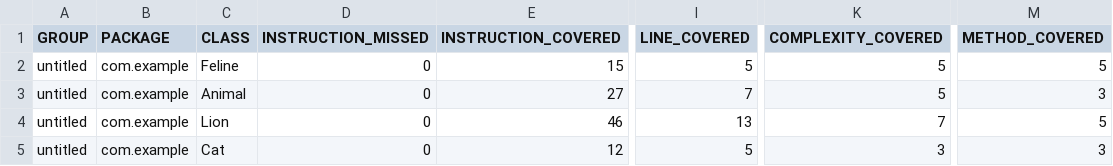
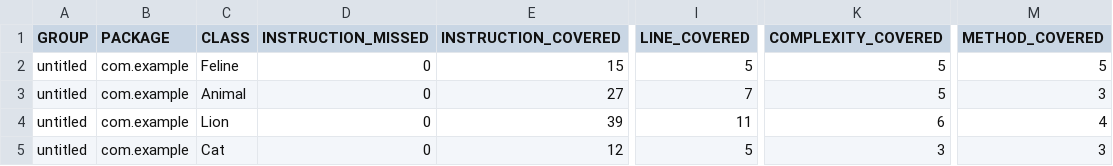
Before and after one commit to NNGalich/Sprint_6, a CSV file: target/site/jacoco/jacoco.csv, drawn as a sheet; only a part is shown, gaps mark what is left out; the diff names each change by its address in the sheet, - before the commit and + after, or states it on an @@ line.

```diff
--- a/target/site/jacoco/jacoco.csv
+++ b/target/site/jacoco/jacoco.csv
-E4 (INSTRUCTION_COVERED): 46
+E4 (INSTRUCTION_COVERED): 39
-I4 (LINE_COVERED): 13
+I4 (LINE_COVERED): 11
-K4 (COMPLEXITY_COVERED): 7
+K4 (COMPLEXITY_COVERED): 6
-M4 (METHOD_COVERED): 5
+M4 (METHOD_COVERED): 4
```
Also changed, not shown: 9 other files.
